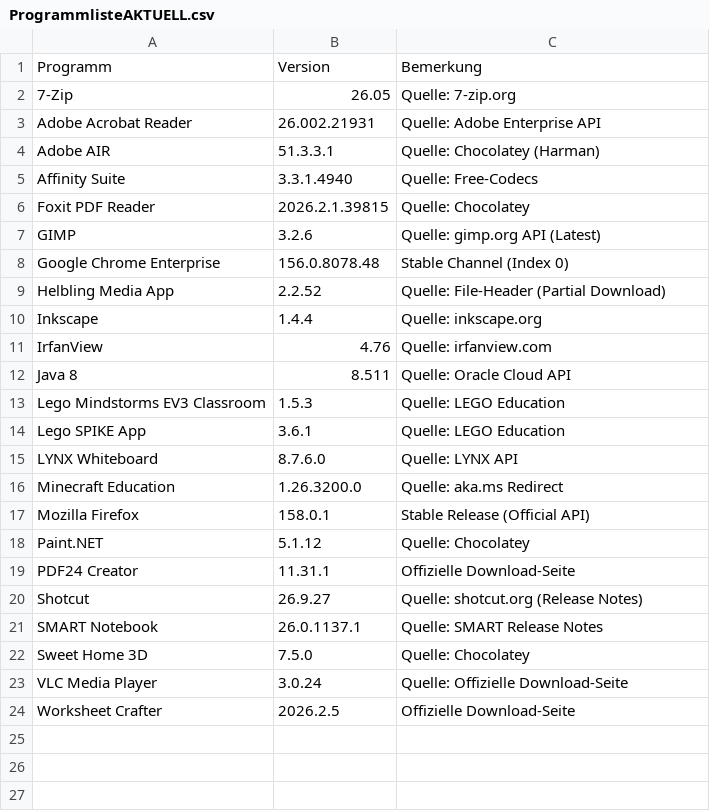
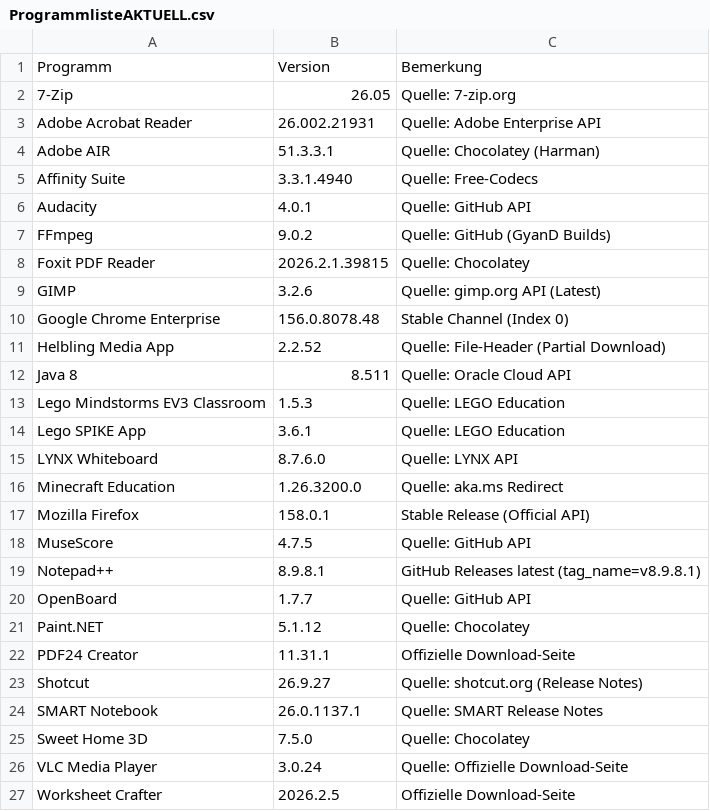
Before and after one commit to loufrance/Software-Monitor-v2, a CSV file: ProgrammlisteAKTUELL.csv, drawn as a sheet; removed rows and columns are numbered as before the commit, all else as after; the diff names each change by its address in the sheet, - before the commit and + after, or states it on an @@ line.

```diff
--- a/ProgrammlisteAKTUELL.csv
+++ b/ProgrammlisteAKTUELL.csv
+row 6: Audacity | 4.0.1 | Quelle: GitHub API
+row 7: FFmpeg | 9.0.2 | Quelle: GitHub (GyanD Builds)
-row 10: Inkscape | 1.4.4 | Quelle: inkscape.org
-row 11: IrfanView | 4.76 | Quelle: irfanview.com
+row 18: MuseScore | 4.7.5 | Quelle: GitHub API
+row 19: Notepad++ | 8.9.8.1 | GitHub Releases latest (tag_name=v8.9.8.1)
+row 20: OpenBoard | 1.7.7 | Quelle: GitHub API
```
